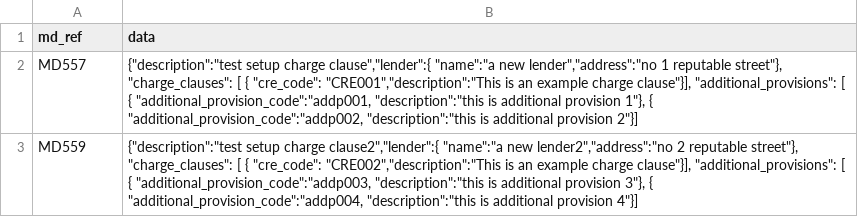
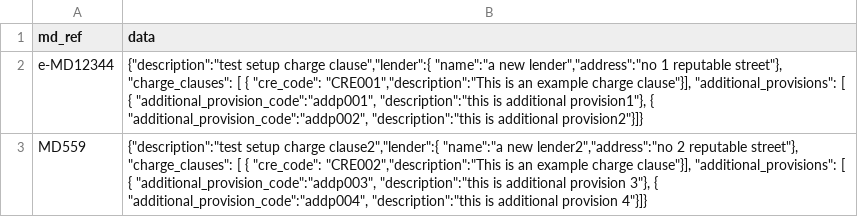
Before and after one commit to LandRegistry-Attic/deed-api, a CSV file: migrations/setup_initial_data/data/mortgage_document/test_md.csv, drawn as a sheet.

Commit message:
initial commit populating md_ref surfaced information

```diff
--- a/migrations/setup_initial_data/data/mortgage_document/test_md.csv
+++ b/migrations/setup_initial_data/data/mortgage_document/test_md.csv
@@ -1,3 +1,3 @@
 md_ref|data
-MD557|{"description":"test setup charge clause","lender":{ "name":"a new lender","address":"no 1 reputable street"}, "charge_clauses": [ { "cre_code": "CRE001","description":"This is an example charge clause"}], "additional_provisions": [ { "additional_provision_code":"addp001, "description":"this is additional provision 1"}, { "additional_provision_code":"addp002, "description":"this is additional provision 2"}]
-MD559|{"description":"test setup charge clause2","lender":{ "name":"a new lender2","address":"no 2 reputable street"}, "charge_clauses": [ { "cre_code": "CRE002","description":"This is an example charge clause"}], "additional_provisions": [ { "additional_provision_code":"addp003, "description":"this is additional provision 3"}, { "additional_provision_code":"addp004, "description":"this is additional provision 4"}]
+e-MD12344|{"description":"test setup charge clause","lender":{ "name":"a new lender","address":"no 1 reputable street"}, "charge_clauses": [ { "cre_code": "CRE001","description":"This is an example charge clause"}], "additional_provisions": [ { "additional_provision_code":"addp001", "description":"this is additional provision1"}, { "additional_provision_code":"addp002", "description":"this is additional provision2"}]}
+MD559|{"description":"test setup charge clause2","lender":{ "name":"a new lender2","address":"no 2 reputable street"}, "charge_clauses": [ { "cre_code": "CRE002","description":"This is an example charge clause"}], "additional_provisions": [ { "additional_provision_code":"addp003", "description":"this is additional provision 3"}, { "additional_provision_code":"addp004", "description":"this is additional provision 4"}]}
```
Also changed, not shown: 2 other files.
